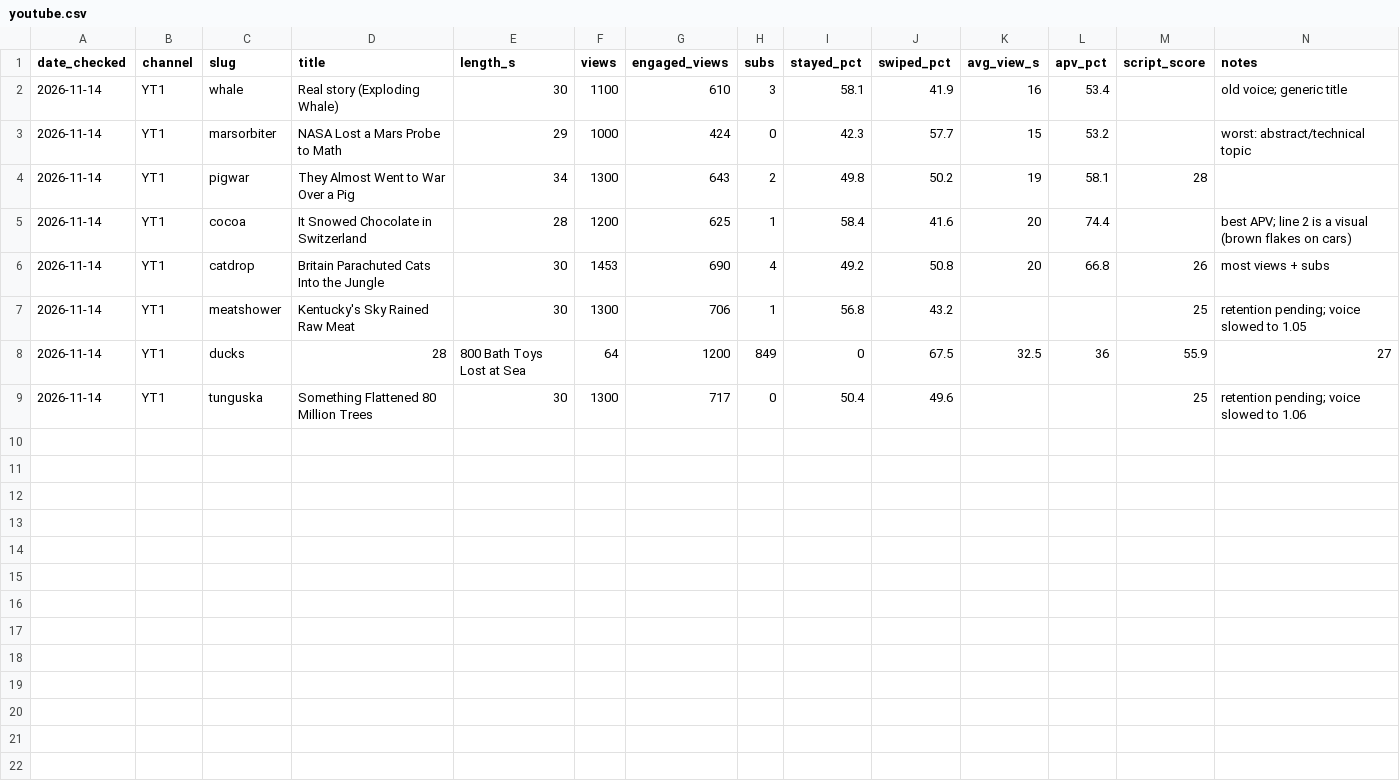
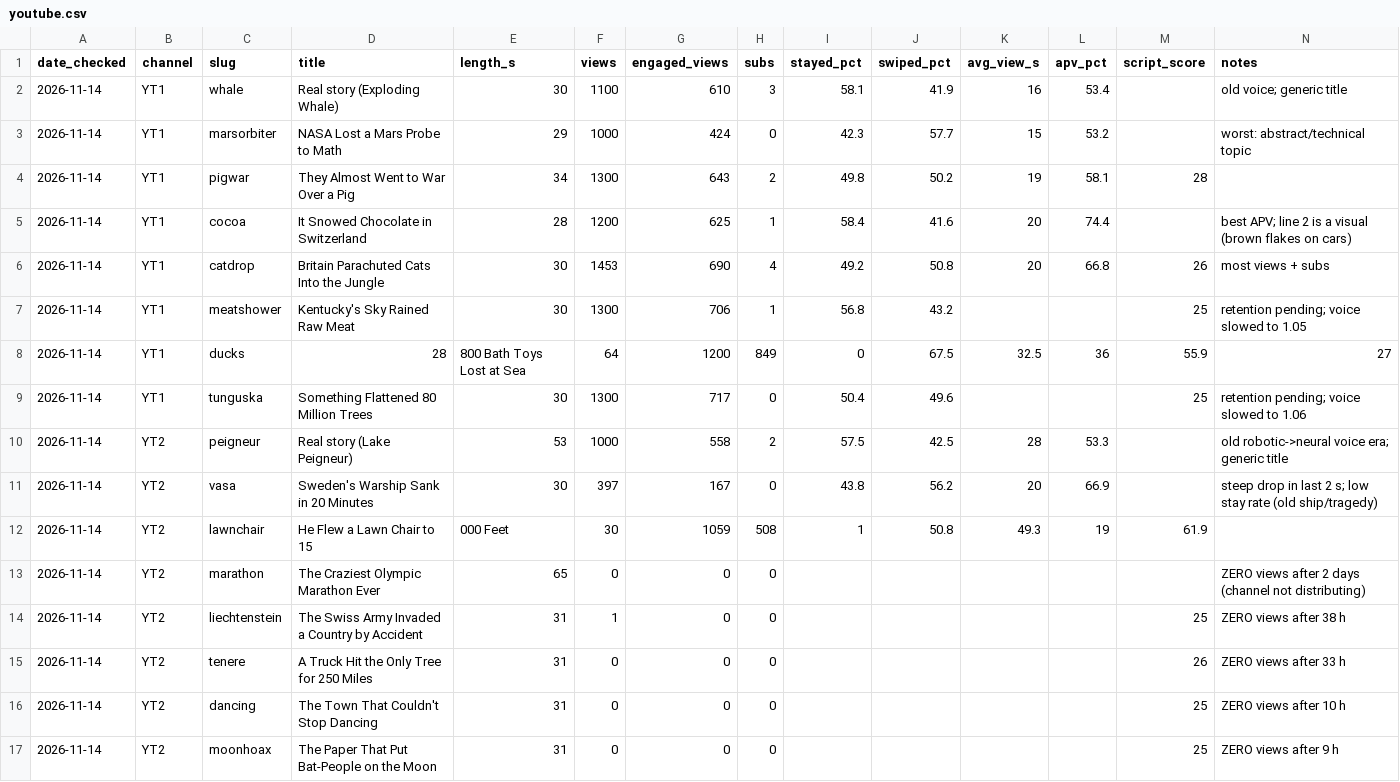
Before and after one commit to maiwandbaratzai-ai/cartoon-shorts-, a CSV file: analytics/youtube.csv, drawn as a sheet; only a part is shown; rows hold the shown columns only; the diff names each change by its address in the sheet, - before the commit and + after, or states it on an @@ line.

```diff
--- a/analytics/youtube.csv
+++ b/analytics/youtube.csv
+row 10: 2026-11-14 | YT2 | peigneur | Real story (Lake Peigneur) | 53 | 1000 | 558 | 2 | 57.5 | 42.5 | 28 | 53.3 |  | old robotic->neural voice era; generic title
+row 11: 2026-11-14 | YT2 | vasa | Sweden's Warship Sank in 20 Minutes | 30 | 397 | 167 | 0 | 43.8 | 56.2 | 20 | 66.9 |  | steep drop in last 2 s; low stay rate (old ship/tragedy)
+row 12: 2026-11-14 | YT2 | lawnchair | He Flew a Lawn Chair to 15 | 000 Feet | 30 | 1059 | 508 | 1 | 50.8 | 49.3 | 19 | 61.9
+row 13: 2026-11-14 | YT2 | marathon | The Craziest Olympic Marathon Ever | 65 | 0 | 0 | 0 |  |  |  |  |  | ZERO views after 2 days (channel not distributing)
+row 14: 2026-11-14 | YT2 | liechtenstein | The Swiss Army Invaded a Country by Accident | 31 | 1 | 0 | 0 |  |  |  |  | 25 | ZERO views after 38 h
+row 15: 2026-11-14 | YT2 | tenere | A Truck Hit the Only Tree for 250 Miles | 31 | 0 | 0 | 0 |  |  |  |  | 26 | ZERO views after 33 h
+row 16: 2026-11-14 | YT2 | dancing | The Town That Couldn't Stop Dancing | 31 | 0 | 0 | 0 |  |  |  |  | 25 | ZERO views after 10 h
+row 17: 2026-11-14 | YT2 | moonhoax | The Paper That Put Bat-People on the Moon | 31 | 0 | 0 | 0 |  |  |  |  | 25 | ZERO views after 9 h
```
Also changed, not shown: 1 other file.
